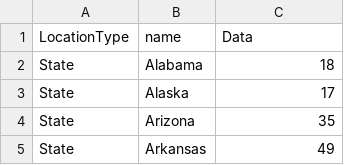
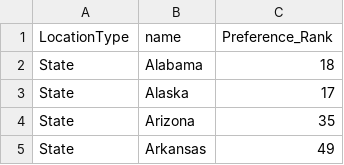
Before and after one commit to RSGriggs/543_proj, a CSV file: Smithsfavoritestates.csv, drawn as a sheet; only a part is shown; the diff names each change by its address in the sheet, - before the commit and + after, or states it on an @@ line.

Commit message:
map data file shilt

```diff
--- a/Smithsfavoritestates.csv
+++ b/Smithsfavoritestates.csv
-C1: Data
+C1: Preference_Rank
```
Also changed, not shown: 1 other file.
